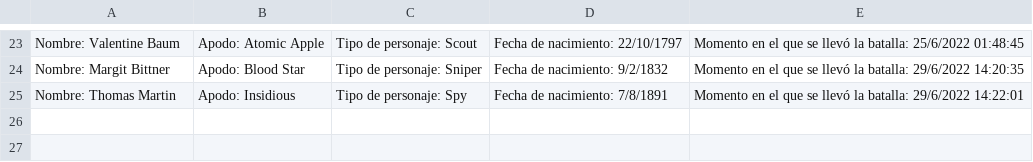
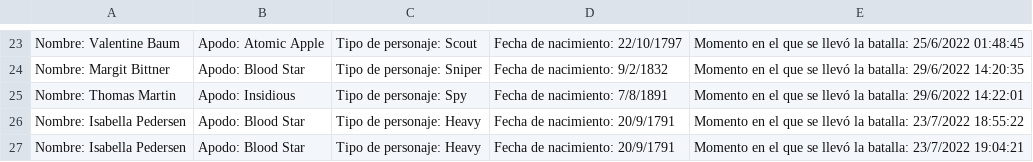
Before and after one commit to TallerDeLenguajes1/rpg-2022-MarianoGomesOpitz, a CSV file: RPG/ganadores.csv, drawn as a sheet; only a part is shown, gaps mark what is left out; the diff names each change by its address in the sheet, - before the commit and + after, or states it on an @@ line.

```diff
--- a/RPG/ganadores.csv
+++ b/RPG/ganadores.csv
+row 26: Nombre: Isabella Pedersen | Apodo: Blood Star | Tipo de personaje: Heavy | Fecha de nacimiento: 20/9/1791 | Momento en el que se llevó la batalla: 23/7/2022 18:55:22
+row 27: Nombre: Isabella Pedersen | Apodo: Blood Star | Tipo de personaje: Heavy | Fecha de nacimiento: 20/9/1791 | Momento en el que se llevó la batalla: 23/7/2022 19:04:21
```
Also changed, not shown: 2 other files.
